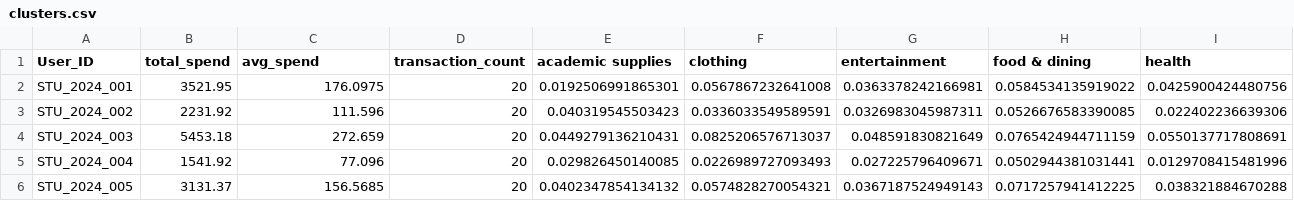
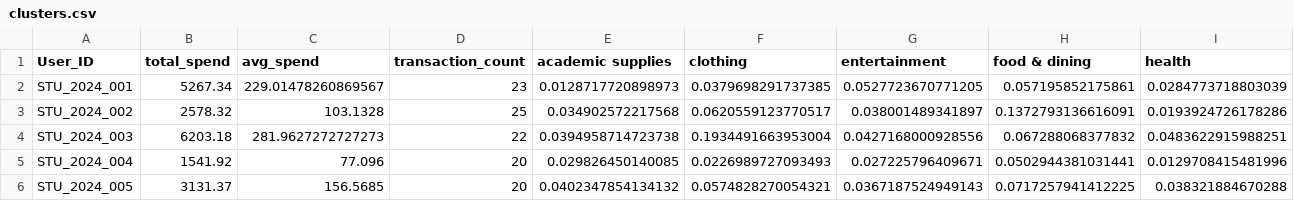
Before and after one commit to preetx77/Risk-and-Spending-Intelligence, a CSV file: data/processed/clusters.csv, drawn as a sheet; only a part is shown; the diff covers the shown part only; the diff names each change by its address in the sheet, - before the commit and + after, or states it on an @@ line.

```diff
--- a/data/processed/clusters.csv
+++ b/data/processed/clusters.csv
-B2 (total_spend): 3521.95
+B2 (total_spend): 5267.34
-C2 (avg_spend): 176.0975
+C2 (avg_spend): 229.01478260869567
-D2 (transaction_count): 20
+D2 (transaction_count): 23
-E2 (academic supplies): 0.0192506991865301
+E2 (academic supplies): 0.0128717720898973
-F2 (clothing): 0.0567867232641008
+F2 (clothing): 0.0379698291737385
-G2 (entertainment): 0.0363378242166981
+G2 (entertainment): 0.0527723670771205
-H2 (food & dining): 0.0584534135919022
+H2 (food & dining): 0.057195852175861
-I2 (health): 0.0425900424480756
+I2 (health): 0.0284773718803039
-B3 (total_spend): 2231.92
+B3 (total_spend): 2578.32
-C3 (avg_spend): 111.596
+C3 (avg_spend): 103.1328
-D3 (transaction_count): 20
+D3 (transaction_count): 25
-E3 (academic supplies): 0.040319545503423
+E3 (academic supplies): 0.034902572217568
-F3 (clothing): 0.0336033549589591
+F3 (clothing): 0.0620559123770517
-G3 (entertainment): 0.0326983045987311
+G3 (entertainment): 0.038001489341897
-H3 (food & dining): 0.0526676583390085
+H3 (food & dining): 0.1372793136616091
-I3 (health): 0.022402236639306
+I3 (health): 0.0193924726178286
-B4 (total_spend): 5453.18
+B4 (total_spend): 6203.18
-C4 (avg_spend): 272.659
+C4 (avg_spend): 281.9627272727273
-D4 (transaction_count): 20
+D4 (transaction_count): 22
-E4 (academic supplies): 0.0449279136210431
+E4 (academic supplies): 0.0394958714723738
-F4 (clothing): 0.0825206576713037
+F4 (clothing): 0.1934491663953004
-G4 (entertainment): 0.048591830821649
+G4 (entertainment): 0.0427168000928556
-H4 (food & dining): 0.0765424944711159
+H4 (food & dining): 0.067288068377832
-I4 (health): 0.0550137717808691
+I4 (health): 0.0483622915988251
```
Also changed, not shown: 14 edited cells elsewhere in this file, 5 other files.
